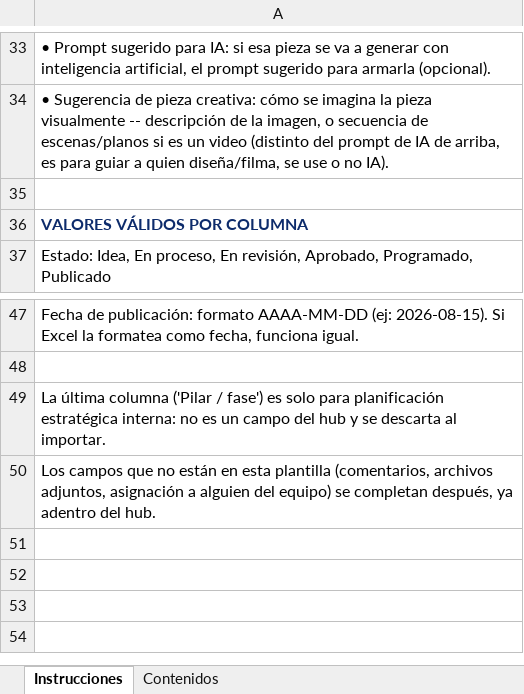
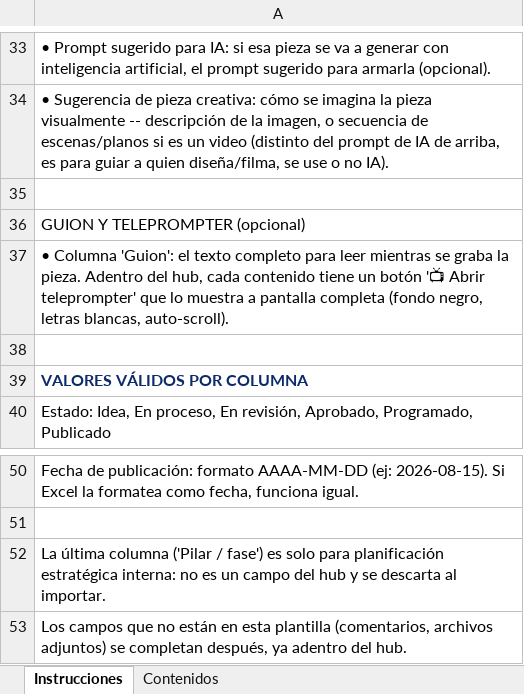
Before and after one commit to AquiVane/hub, an Excel workbook: plantillas/Plantilla_Contenidos_Hub_COSMART.xlsx, sheet Instrucciones, drawn as a sheet; only a part is shown, gaps mark what is left out; values as stored, in another font and other column widths than the file's, no borders; addresses are those after the commit; the diff names each change by its address in the sheet, - before the commit and + after, or states it on an @@ line.

```diff
--- a/plantillas/Plantilla_Contenidos_Hub_COSMART.xlsx (sheet Instrucciones)
+++ b/plantillas/Plantilla_Contenidos_Hub_COSMART.xlsx (sheet Instrucciones)
+row 36: GUION Y TELEPROMPTER (opcional)
+row 37: • Columna 'Guion': el texto completo para leer mientras se graba la pieza. Adentro del hub, cada contenido tiene un botón '📺 Abrir teleprompter' que lo muestra a pantalla completa (fondo negro, letras blancas, auto-scroll).
+row 38: (empty)
-A53: …(comentarios, archivos adjuntos, asignación a alguien del equipo) se completan…
+A53: …(comentarios, archivos adjuntos) se completan…
```
Also changed, not shown: sheet Contenidos, 2 other files.
